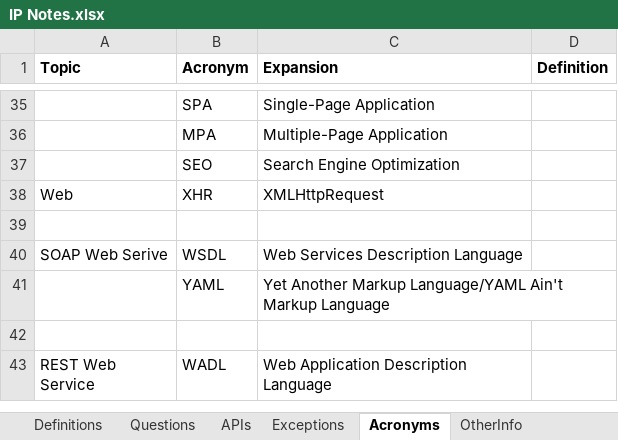
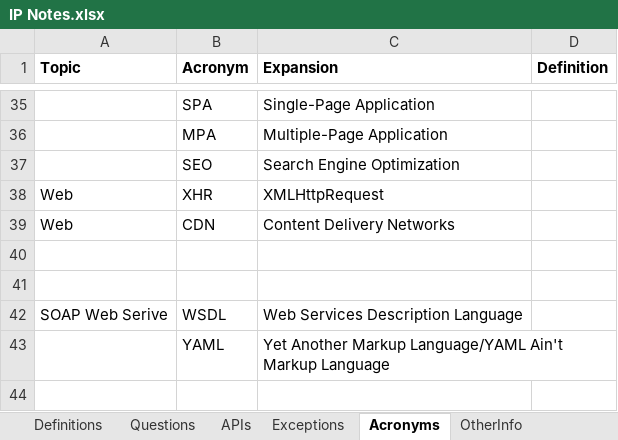
Before and after one commit to Kamalakannangv/IP, an Excel workbook: IP Notes.xlsx, sheet Acronyms, drawn as a sheet; only a part is shown, gaps mark what is left out; the shorter side is filled out with more unchanged rows; values as stored, in another font and other column widths than the file's, no borders; the diff names each change by its address in the sheet, - before the commit and + after, or states it on an @@ line.

```diff
--- a/IP Notes.xlsx (sheet Acronyms)
+++ b/IP Notes.xlsx (sheet Acronyms)
+row 39: Web | CDN | Content Delivery Networks
+row 40: (empty)
```
Also changed, not shown: sheet Questions, sheet OtherInfo, sheet Definitions, charts or pictures.
